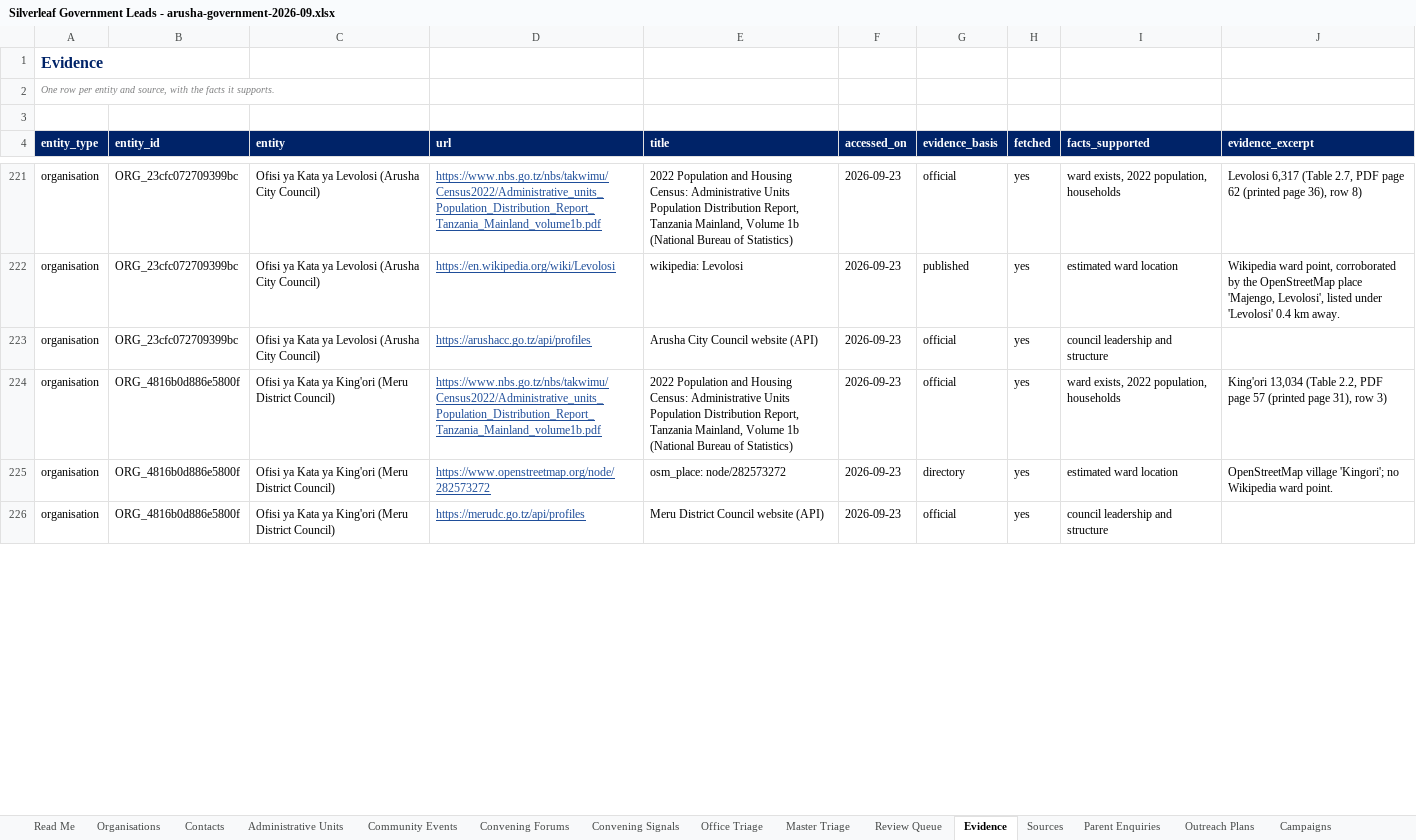
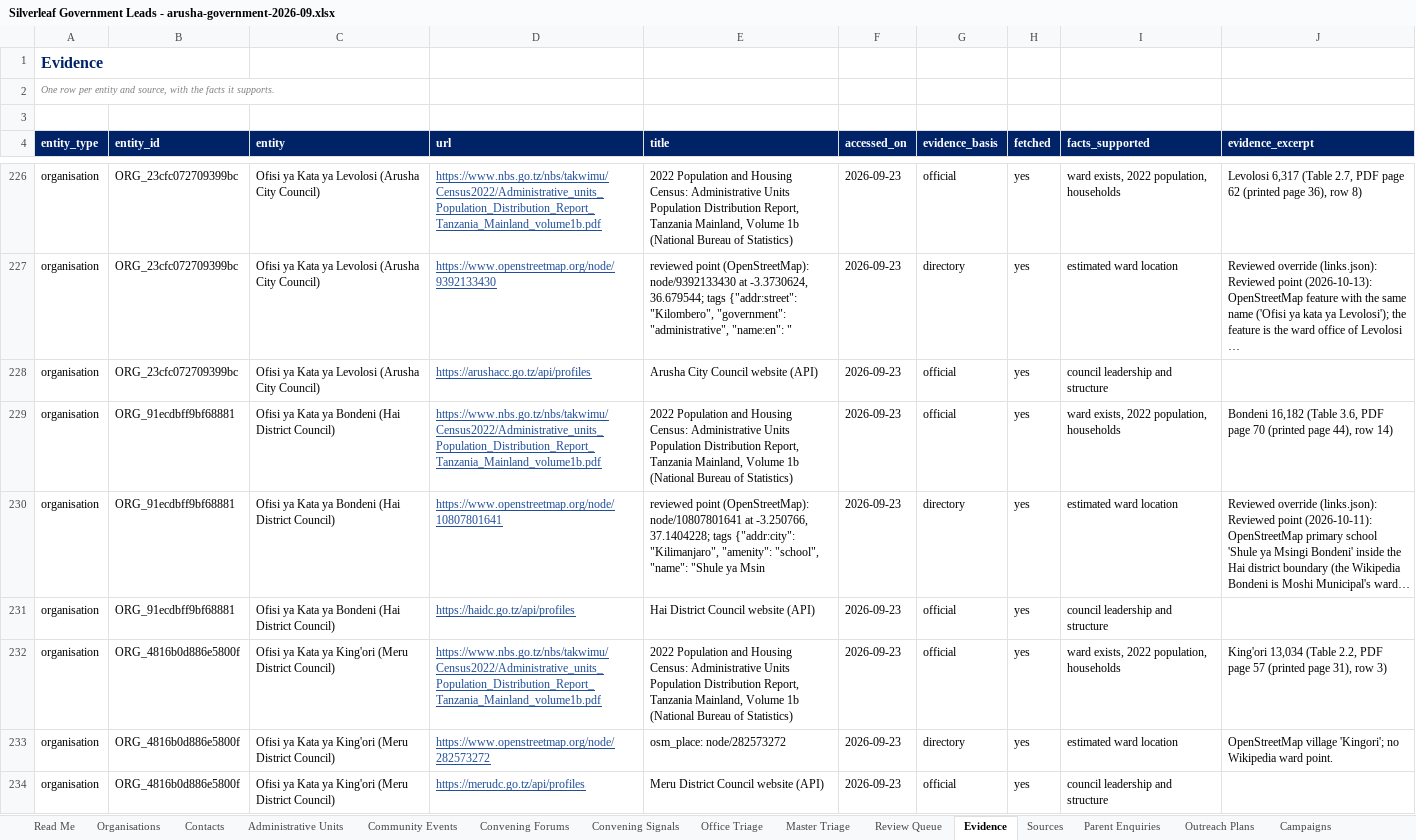
Before and after one commit to Nehemia-joh/Agenticmarketing, an Excel workbook: outputs/runs/arusha-government-2026-09/Silverleaf Government Leads - arusha-government-2026-09.xlsx, sheet Evidence, drawn as a sheet; only a part is shown, gaps mark what is left out; long unchanged cells end in …; values as stored, in another font and other column widths than the file's, no borders; addresses are those after the commit; the diff covers the shown part only; the diff names each change by its address in the sheet, - before the commit and + after, or states it on an @@ line.

```diff
--- a/outputs/runs/arusha-government-2026-09/Silverleaf Government Leads - arusha-government-2026-09.xlsx (sheet Evidence)
+++ b/outputs/runs/arusha-government-2026-09/Silverleaf Government Leads - arusha-government-2026-09.xlsx (sheet Evidence)
-D227 (url): https://en.wikipedia.org/wiki/Levolosi
+D227 (url): https://www.openstreetmap.org/node/9392133430
-E227 (title): wikipedia: Levolosi
+E227 (title): reviewed point (OpenStreetMap): node/9392133430 at -3.3730624, 36.679544; tags {"addr:street": "Kilombero", "government": "administrative", "name:en": "
-G227 (evidence_basis): published
+G227 (evidence_basis): directory
-J227 (evidence_excerpt): Wikipedia ward point, corroborated by the OpenStreetMap place 'Majengo, Levolosi', listed under 'Levolosi' 0.4 km away.
+J227 (evidence_excerpt): Reviewed override (links.json): Reviewed point (2026-10-13): OpenStreetMap feature with the same name ('Ofisi ya kata ya Levolosi'); the feature is the ward office of Levolosi …
@@ row 227 moved to row 229: organisation @@
@@ row 228 moved to row 230: organisation @@
@@ row 229 moved to row 231: organisation @@
```
Also changed, not shown: 17 added rows, 13 removed rows, 39 moved rows and 158 edited cells elsewhere in this sheet, sheet Organisations, sheet Administrative Units, sheet Outreach Plans, sheet Sources, sheet Master Triage, sheet Review Queue, 1 more sheet, 32 other files.
